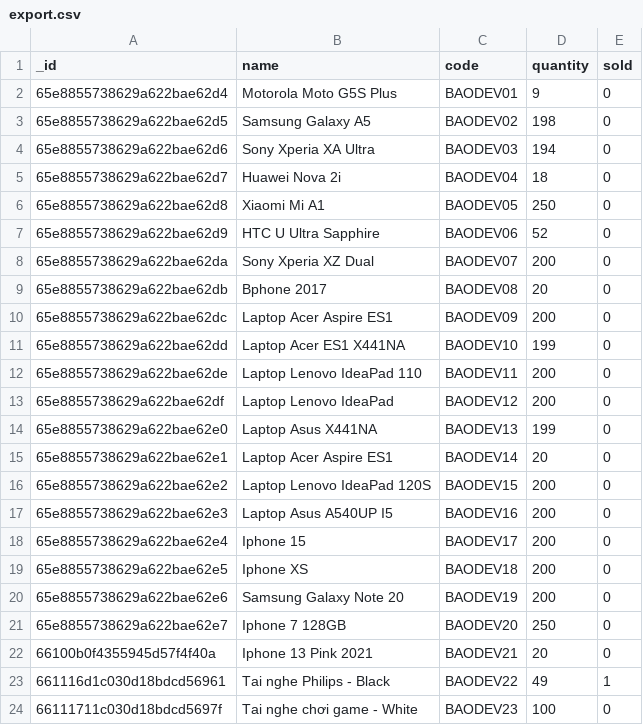
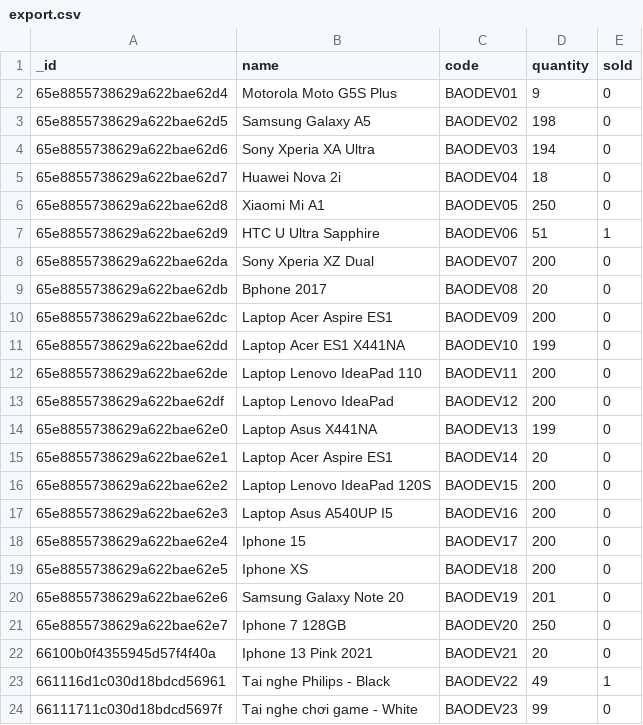
Before and after one commit to thaibaocoder1/ismart-fullstack, a CSV file: backend/src/public/csv/export.csv, drawn as a sheet.

```diff
--- a/backend/src/public/csv/export.csv
+++ b/backend/src/public/csv/export.csv
@@ -6,3 +6,3 @@ _id,name,code,quantity,sold
 65e8855738629a622bae62d8,Xiaomi Mi A1,BAODEV05,250,0
-65e8855738629a622bae62d9,HTC U Ultra Sapphire,BAODEV06,52,0
+65e8855738629a622bae62d9,HTC U Ultra Sapphire,BAODEV06,51,1
 65e8855738629a622bae62da,Sony Xperia XZ Dual,BAODEV07,200,0
@@ -19,3 +19,3 @@ _id,name,code,quantity,sold
 65e8855738629a622bae62e5,Iphone XS,BAODEV18,200,0
-65e8855738629a622bae62e6,Samsung Galaxy Note 20,BAODEV19,200,0
+65e8855738629a622bae62e6,Samsung Galaxy Note 20,BAODEV19,201,0
 65e8855738629a622bae62e7,Iphone 7 128GB,BAODEV20,250,0
@@ -23,2 +23,2 @@ _id,name,code,quantity,sold
 661116d1c030d18bdcd56961,Tai nghe Philips - Black,BAODEV22,49,1
-66111711c030d18bdcd5697f,Tai nghe chơi game - White,BAODEV23,100,0
+66111711c030d18bdcd5697f,Tai nghe chơi game - White,BAODEV23,99,0
```
Also changed, not shown: 5 other files.
